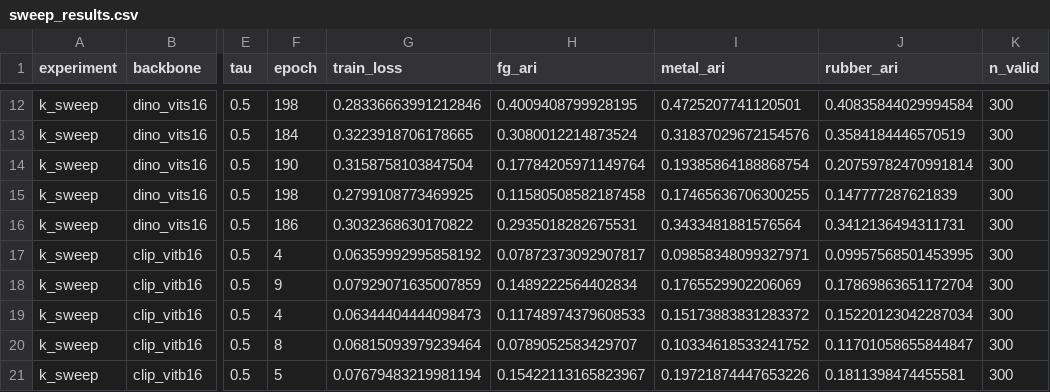
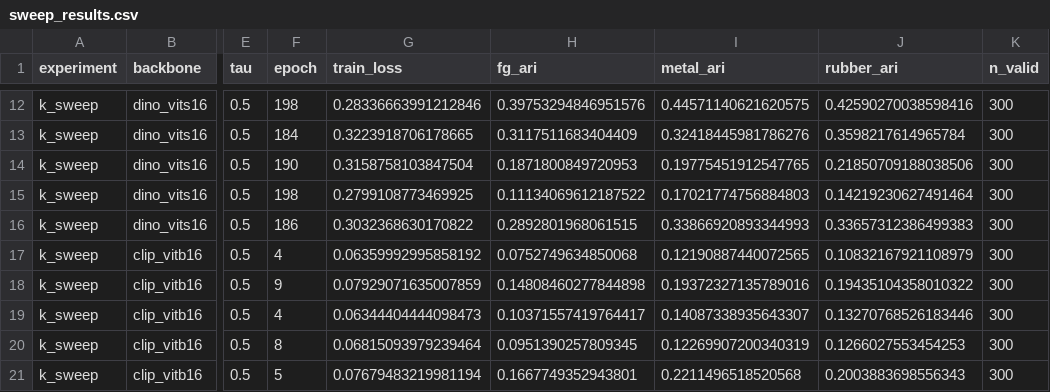
Before and after one commit to Menserve/Object-centric-representation, a CSV file: logs/sweep_results.csv, drawn as a sheet; only a part is shown, gaps mark what is left out; the diff covers the shown part only; the diff names each change by its address in the sheet, - before the commit and + after, or states it on an @@ line.

```diff
--- a/logs/sweep_results.csv
+++ b/logs/sweep_results.csv
-H12 (fg_ari): 0.4009408799928195
+H12 (fg_ari): 0.39753294846951576
-I12 (metal_ari): 0.4725207741120501
+I12 (metal_ari): 0.44571140621620575
-J12 (rubber_ari): 0.40835844029994584
+J12 (rubber_ari): 0.42590270038598416
-H13 (fg_ari): 0.3080012214873524
+H13 (fg_ari): 0.3117511683404409
-I13 (metal_ari): 0.31837029672154576
+I13 (metal_ari): 0.32418445981786276
-J13 (rubber_ari): 0.3584184446570519
+J13 (rubber_ari): 0.3598217614965784
-H14 (fg_ari): 0.17784205971149764
+H14 (fg_ari): 0.1871800849720953
-I14 (metal_ari): 0.19385864188868754
+I14 (metal_ari): 0.19775451912547765
-J14 (rubber_ari): 0.20759782470991814
+J14 (rubber_ari): 0.21850709188038506
-H15 (fg_ari): 0.11580508582187458
+H15 (fg_ari): 0.11134069612187522
-I15 (metal_ari): 0.17465636706300255
+I15 (metal_ari): 0.17021774756884803
-J15 (rubber_ari): 0.147777287621839
+J15 (rubber_ari): 0.14219230627491464
-H16 (fg_ari): 0.2935018282675531
+H16 (fg_ari): 0.2892801968061515
-I16 (metal_ari): 0.3433481881576564
+I16 (metal_ari): 0.33866920893344993
-J16 (rubber_ari): 0.3412136494311731
+J16 (rubber_ari): 0.33657312386499383
-H17 (fg_ari): 0.07872373092907817
+H17 (fg_ari): 0.0752749634850068
-I17 (metal_ari): 0.09858348099327971
+I17 (metal_ari): 0.12190887440072565
-J17 (rubber_ari): 0.09957568501453995
+J17 (rubber_ari): 0.10832167921108979
-H18 (fg_ari): 0.1489222564402834
+H18 (fg_ari): 0.14808460277844898
-I18 (metal_ari): 0.1765529902206069
+I18 (metal_ari): 0.19372327135789016
-J18 (rubber_ari): 0.17869863651172704
+J18 (rubber_ari): 0.19435104358010322
-H19 (fg_ari): 0.11748974379608533
+H19 (fg_ari): 0.10371557419764417
-I19 (metal_ari): 0.15173883831283372
+I19 (metal_ari): 0.14087338935643307
-J19 (rubber_ari): 0.15220123042287034
+J19 (rubber_ari): 0.13270768526183446
-H20 (fg_ari): 0.0789052583429707
+H20 (fg_ari): 0.0951390257809345
-I20 (metal_ari): 0.10334618533241752
+I20 (metal_ari): 0.12269907200340319
-J20 (rubber_ari): 0.11701058655844847
+J20 (rubber_ari): 0.1266027553454253
-H21 (fg_ari): 0.15422113165823967
+H21 (fg_ari): 0.1667749352943801
-I21 (metal_ari): 0.19721874447653226
+I21 (metal_ari): 0.2211496518520568
-J21 (rubber_ari): 0.1811398474455581
+J21 (rubber_ari): 0.2003883698556343
```
Also changed, not shown: 3 added rows and 56 edited cells elsewhere in this file, 8 other files.
